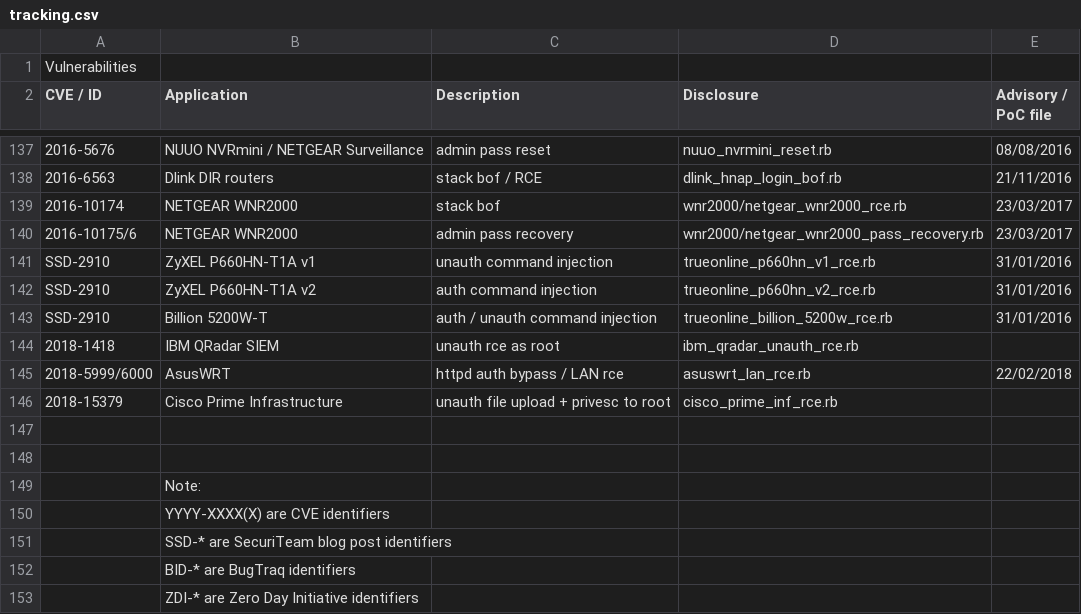
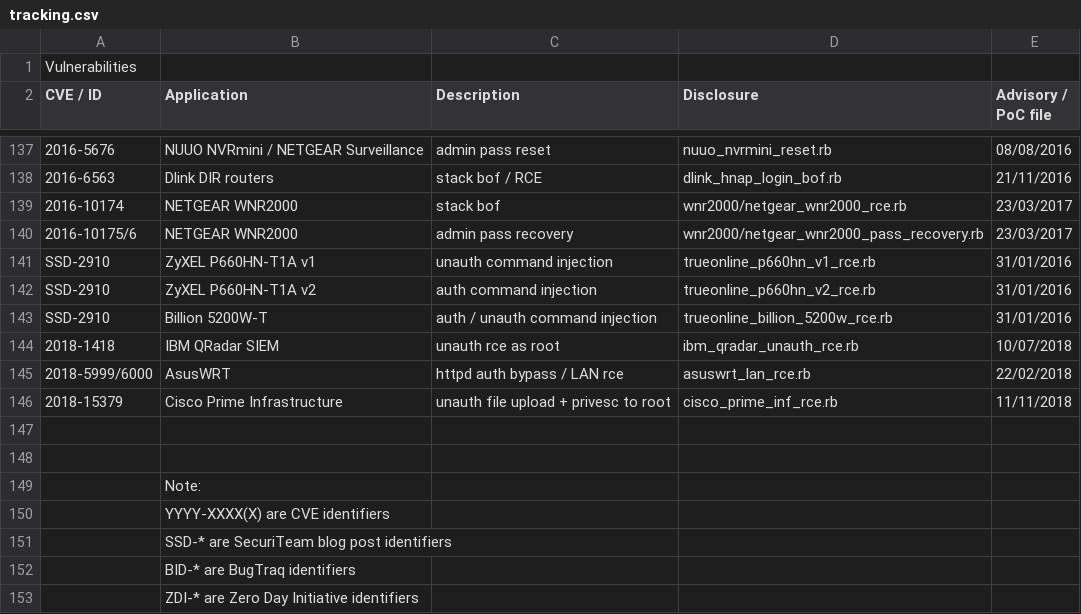
Before and after one commit to pedrib/PoC, a CSV file: tracking.csv, drawn as a sheet; only a part is shown, gaps mark what is left out.

Commit message:
Update tracking.csv

```diff
--- a/tracking.csv
+++ b/tracking.csv
@@ -143,5 +143,5 @@ SSD-2910,ZyXEL P660HN-T1A v2,auth command injection,trueonline_p660hn_v2_rce.rb,
 SSD-2910,Billion 5200W-T,auth / unauth command injection,trueonline_billion_5200w_rce.rb,31/01/2016
-2018-1418,IBM QRadar SIEM, unauth rce as root,ibm_qradar_unauth_rce.rb,
+2018-1418,IBM QRadar SIEM, unauth rce as root,ibm_qradar_unauth_rce.rb,10/07/2018
 2018-5999/6000,AsusWRT,httpd auth bypass / LAN rce,asuswrt_lan_rce.rb,22/02/2018
-2018-15379,Cisco Prime Infrastructure,unauth file upload + privesc to root,cisco_prime_inf_rce.rb,
+2018-15379,Cisco Prime Infrastructure,unauth file upload + privesc to root,cisco_prime_inf_rce.rb,11/11/2018
 ,,,,
```
